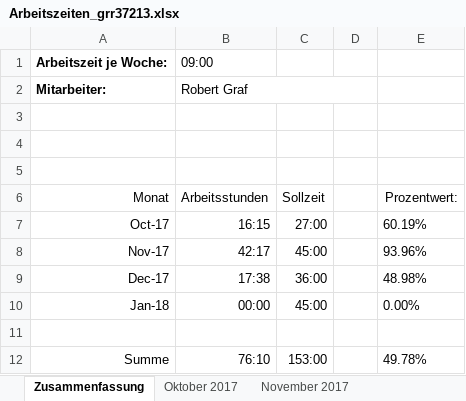
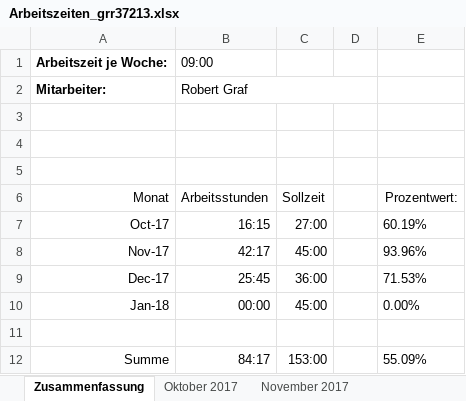
Before and after one commit to scd42636/DT_WS1718_02_StarCar, an Excel workbook: dokumentation/arbeitszeiten/Arbeitszeiten_grr37213.xlsx, sheet Zusammenfassung, drawn as a sheet; values as stored, in another font and other column widths than the file's, no borders; the diff names each change by its address in the sheet, - before the commit and + after, or states it on an @@ line.

```diff
--- a/dokumentation/arbeitszeiten/Arbeitszeiten_grr37213.xlsx (sheet Zusammenfassung)
+++ b/dokumentation/arbeitszeiten/Arbeitszeiten_grr37213.xlsx (sheet Zusammenfassung)
-B9 (Arbeitsstunden): 17:38
+B9 (Arbeitsstunden): 25:45
-E9 (Prozentwert:): 48.98%
+E9 (Prozentwert:): 71.53%
-B12 (Arbeitsstunden): 76:10
+B12 (Arbeitsstunden): 84:17
-E12 (Prozentwert:): 49.78%
+E12 (Prozentwert:): 55.09%
```
Also changed, not shown: sheet Dezember 2017.
